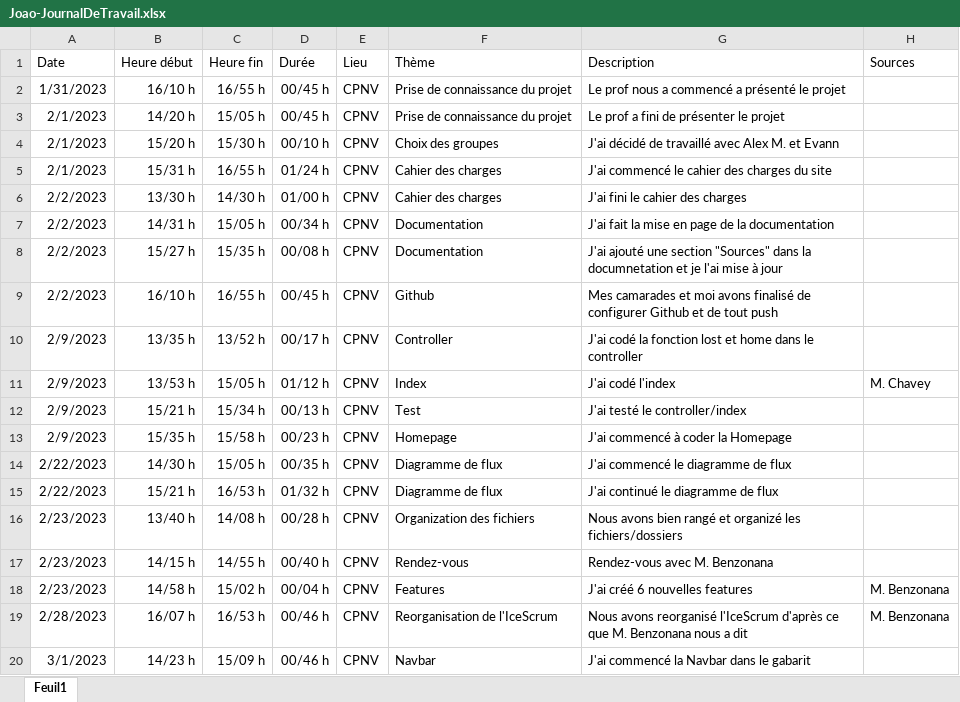
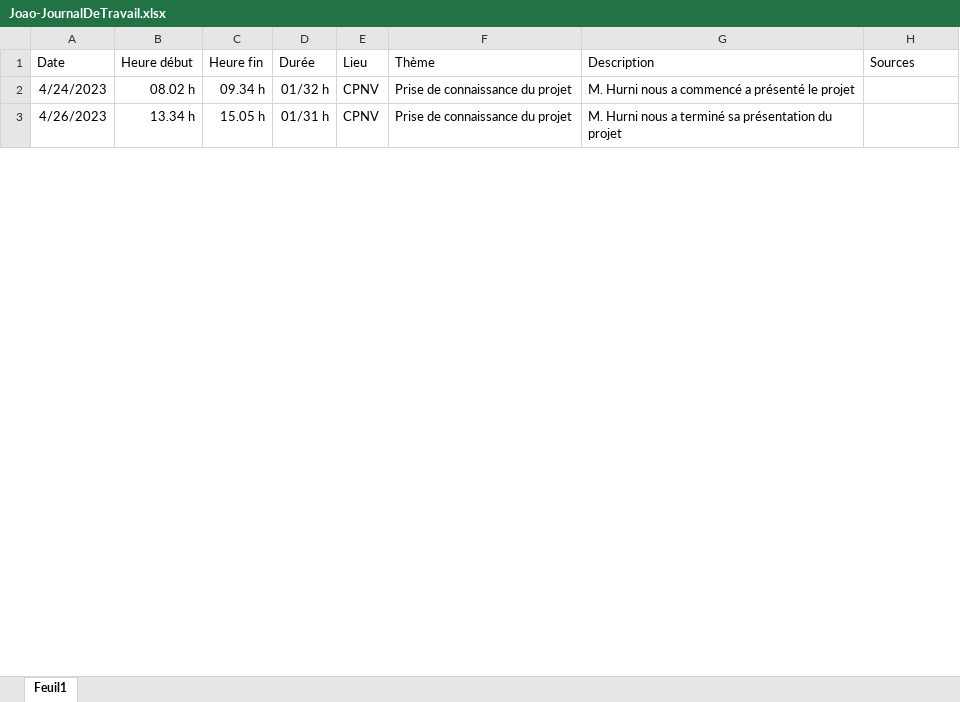
Before and after one commit to AlexMargotCPNV/Mouse-to-House-BDD, an Excel workbook: Documentation/Journaux/Joao-JournalDeTravail.xlsx, sheet Feuil1, drawn as a sheet; only a part is shown; values as stored, in another font and other column widths than the file's, no borders; conditional formats and table styles not drawn; removed rows and columns are numbered as before the commit, all else as after; the diff covers the shown part only; the diff names each change by its address in the sheet, - before the commit and + after, or states it on an @@ line.

Commit message:
Doc à jour

```diff
--- a/Documentation/Journaux/Joao-JournalDeTravail.xlsx (sheet Feuil1)
+++ b/Documentation/Journaux/Joao-JournalDeTravail.xlsx (sheet Feuil1)
-row 2: 1/31/2023 | 16/10 h | 16/55 h | 00/45 h | CPNV | Prise de connaissance du projet | Le prof nous a commencé a présenté le projet
+row 2: 4/24/2023 | 08.02 h | 09.34 h | 01/32 h | CPNV | Prise de connaissance du projet | M. Hurni nous a commencé a présenté le projet
-A3 (Date): 2/1/2023
+A3 (Date): 4/26/2023
-B3 (Heure début): 14/20 h
+B3 (Heure début): 13.34 h
-C3 (Heure fin): 15/05 h
+C3 (Heure fin): 15.05 h
-D3 (Durée): 00/45 h
+D3 (Durée): 01/31 h
-G3 (Description): Le prof a fini de présenter le projet
+G3 (Description): M. Hurni nous a terminé sa présentation du projet
-row 4: 2/1/2023 | 15/20 h | 15/30 h | 00/10 h | CPNV | Choix des groupes | J'ai décidé de travaillé avec Alex M. et Evann
-row 5: 2/1/2023 | 15/31 h | 16/55 h | 01/24 h | CPNV | Cahier des charges | J'ai commencé le cahier des charges du site
-row 6: 2/2/2023 | 13/30 h | 14/30 h | 01/00 h | CPNV | Cahier des charges | J'ai fini le cahier des charges
-row 7: 2/2/2023 | 14/31 h | 15/05 h | 00/34 h | CPNV | Documentation | J'ai fait la mise en page de la documentation
-row 8: 2/2/2023 | 15/27 h | 15/35 h | 00/08 h | CPNV | Documentation | J'ai ajouté une section "Sources" dans la documnetation et je l'ai mise à jour
-row 9: 2/2/2023 | 16/10 h | 16/55 h | 00/45 h | CPNV | Github | Mes camarades et moi avons finalisé de configurer Github et de tout push
-row 10: 2/9/2023 | 13/35 h | 13/52 h | 00/17 h | CPNV | Controller | J'ai codé la fonction lost et home dans le controller
-row 11: 2/9/2023 | 13/53 h | 15/05 h | 01/12 h | CPNV | Index | J'ai codé l'index | M. Chavey
-row 12: 2/9/2023 | 15/21 h | 15/34 h | 00/13 h | CPNV | Test | J'ai testé le controller/index
-row 13: 2/9/2023 | 15/35 h | 15/58 h | 00/23 h | CPNV | Homepage | J'ai commencé à coder la Homepage
-row 14: 2/22/2023 | 14/30 h | 15/05 h | 00/35 h | CPNV | Diagramme de flux | J'ai commencé le diagramme de flux
-row 15: 2/22/2023 | 15/21 h | 16/53 h | 01/32 h | CPNV | Diagramme de flux | J'ai continué le diagramme de flux
-row 16: 2/23/2023 | 13/40 h | 14/08 h | 00/28 h | CPNV | Organization des fichiers | Nous avons bien rangé et organizé les fichiers/dossiers
-row 17: 2/23/2023 | 14/15 h | 14/55 h | 00/40 h | CPNV | Rendez-vous | Rendez-vous avec M. Benzonana
-row 18: 2/23/2023 | 14/58 h | 15/02 h | 00/04 h | CPNV | Features | J'ai créé 6 nouvelles features | M. Benzonana
-row 19: 2/28/2023 | 16/07 h | 16/53 h | 00/46 h | CPNV | Reorganisation de l'IceScrum | Nous avons reorganisé l'IceScrum d'après ce que M. Benzonana nous a dit | M. Benzonana
-row 20: 3/1/2023 | 14/23 h | 15/09 h | 00/46 h | CPNV | Navbar | J'ai commencé la Navbar dans le gabarit
```
Also changed, not shown: 6 added rows and 32 removed rows elsewhere in this sheet.
